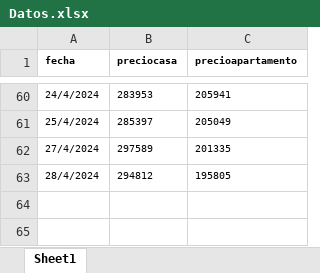
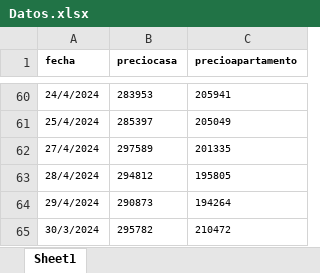
Before and after one commit to feliperodriguezd/PrecioInmueblesMercadoLibre, an Excel workbook: Data/Datos.xlsx, sheet Sheet1, drawn as a sheet; only a part is shown, gaps mark what is left out; values as stored, in another font and other column widths than the file's, no borders; the diff names each change by its address in the sheet, - before the commit and + after, or states it on an @@ line.

Commit message:
fix in data
Se soluciono un bug el cual enviaba la infomacion a la tabla erronea

```diff
--- a/Data/Datos.xlsx (sheet Sheet1)
+++ b/Data/Datos.xlsx (sheet Sheet1)
+row 64: 29/4/2024 | 290873 | 194264
+row 65: 30/3/2024 | 295782 | 210472
```
Also changed, not shown: 3 other files.
